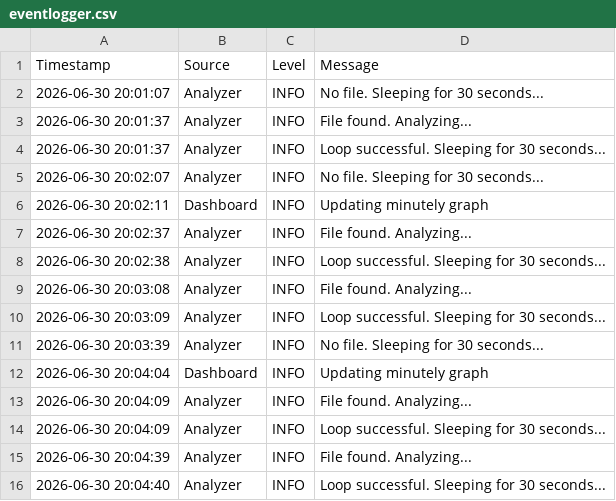
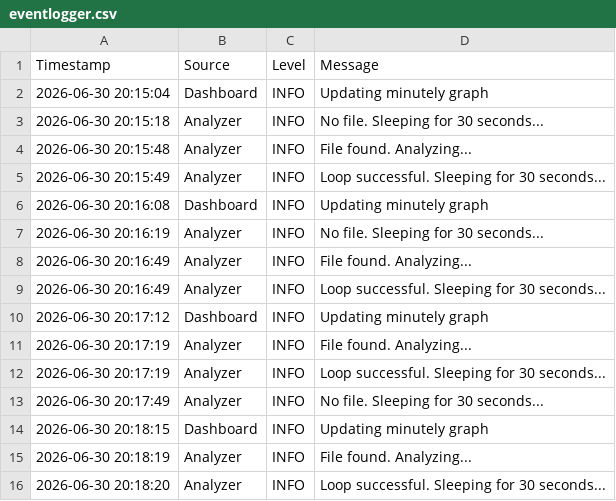
Before and after one commit to uno289/GdConcAnalyzer, a CSV file: Data/eventlogger.csv, drawn as a sheet.

```diff
--- a/Data/eventlogger.csv
+++ b/Data/eventlogger.csv
@@ -1,16 +1,16 @@
 Timestamp,Source,Level,Message
-2026-06-30 20:01:07,Analyzer,INFO,No file. Sleeping for 30 seconds...
-2026-06-30 20:01:37,Analyzer,INFO,File found. Analyzing...
-2026-06-30 20:01:37,Analyzer,INFO,Loop successful. Sleeping for 30 seconds...
-2026-06-30 20:02:07,Analyzer,INFO,No file. Sleeping for 30 seconds...
-2026-06-30 20:02:11,Dashboard,INFO,Updating minutely graph
-2026-06-30 20:02:37,Analyzer,INFO,File found. Analyzing...
-2026-06-30 20:02:38,Analyzer,INFO,Loop successful. Sleeping for 30 seconds...
-2026-06-30 20:03:08,Analyzer,INFO,File found. Analyzing...
-2026-06-30 20:03:09,Analyzer,INFO,Loop successful. Sleeping for 30 seconds...
-2026-06-30 20:03:39,Analyzer,INFO,No file. Sleeping for 30 seconds...
-2026-06-30 20:04:04,Dashboard,INFO,Updating minutely graph
-2026-06-30 20:04:09,Analyzer,INFO,File found. Analyzing...
-2026-06-30 20:04:09,Analyzer,INFO,Loop successful. Sleeping for 30 seconds...
-2026-06-30 20:04:39,Analyzer,INFO,File found. Analyzing...
-2026-06-30 20:04:40,Analyzer,INFO,Loop successful. Sleeping for 30 seconds...
+2026-06-30 20:15:04,Dashboard,INFO,Updating minutely graph
+2026-06-30 20:15:18,Analyzer,INFO,No file. Sleeping for 30 seconds...
+2026-06-30 20:15:48,Analyzer,INFO,File found. Analyzing...
+2026-06-30 20:15:49,Analyzer,INFO,Loop successful. Sleeping for 30 seconds...
+2026-06-30 20:16:08,Dashboard,INFO,Updating minutely graph
+2026-06-30 20:16:19,Analyzer,INFO,No file. Sleeping for 30 seconds...
+2026-06-30 20:16:49,Analyzer,INFO,File found. Analyzing...
+2026-06-30 20:16:49,Analyzer,INFO,Loop successful. Sleeping for 30 seconds...
+2026-06-30 20:17:12,Dashboard,INFO,Updating minutely graph
+2026-06-30 20:17:19,Analyzer,INFO,File found. Analyzing...
+2026-06-30 20:17:19,Analyzer,INFO,Loop successful. Sleeping for 30 seconds...
+2026-06-30 20:17:49,Analyzer,INFO,No file. Sleeping for 30 seconds...
+2026-06-30 20:18:15,Dashboard,INFO,Updating minutely graph
+2026-06-30 20:18:19,Analyzer,INFO,File found. Analyzing...
+2026-06-30 20:18:20,Analyzer,INFO,Loop successful. Sleeping for 30 seconds...
```
Also changed, not shown: Data/oneMinuteData.csv, Data/tenMinuteData.csv, 7 other files.
